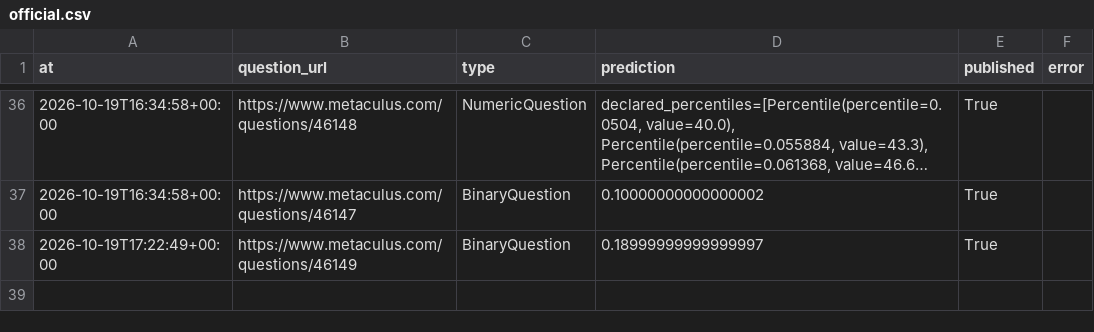
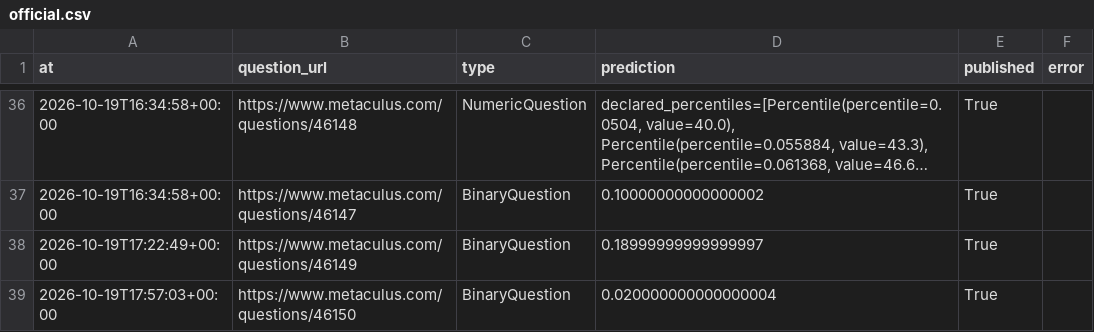
Before and after one commit to jrichardet77-dev/forecast-bot, a CSV file: data/official.csv, drawn as a sheet; only a part is shown, gaps mark what is left out; long unchanged cells end in ….

Commit message:
Forecast log

```diff
--- a/data/official.csv
+++ b/data/official.csv
@@ -38 +38,2 @@ at,question_url,type,prediction,published,error
 2026-10-19T17:22:49+00:00,https://www.metaculus.com/questions/46149,BinaryQuestion,0.18999999999999997,True,
+2026-10-19T17:57:03+00:00,https://www.metaculus.com/questions/46150,BinaryQuestion,0.020000000000000004,True,
```
